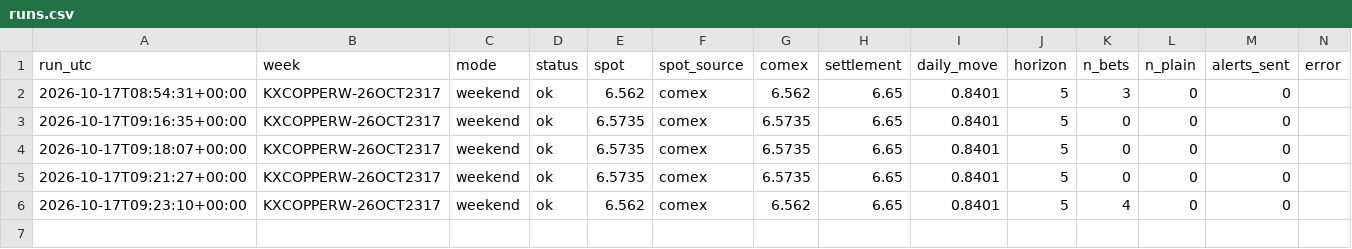
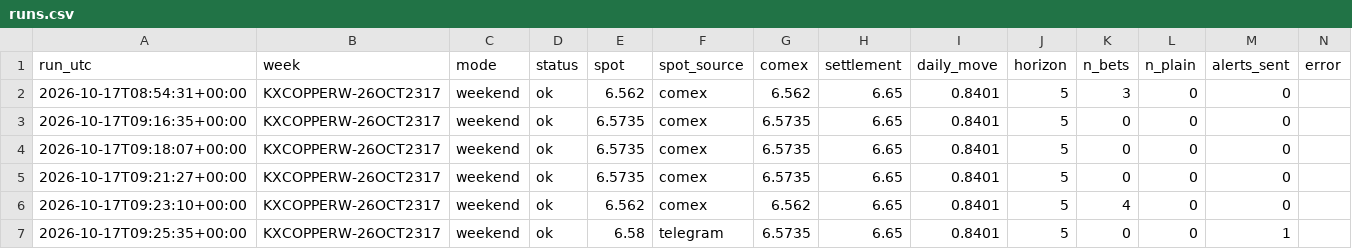
Before and after one commit to dusterjr/copper-scanner, a CSV file: data/log/runs.csv, drawn as a sheet.

```diff
--- a/data/log/runs.csv
+++ b/data/log/runs.csv
@@ -6 +6,2 @@ run_utc,week,mode,status,spot,spot_source,comex,settlement,daily_move,horizon,n_
 2026-10-17T09:23:10+00:00,KXCOPPERW-26OCT2317,weekend,ok,6.562,comex,6.562,6.65,0.8401,5,4,0,0,
+2026-10-17T09:25:35+00:00,KXCOPPERW-26OCT2317,weekend,ok,6.58,telegram,6.5735,6.65,0.8401,5,0,0,1,
```
Also changed, not shown: 2 other files.
